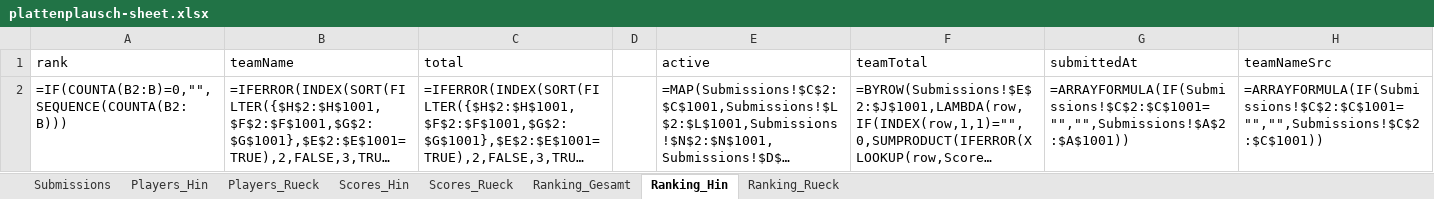
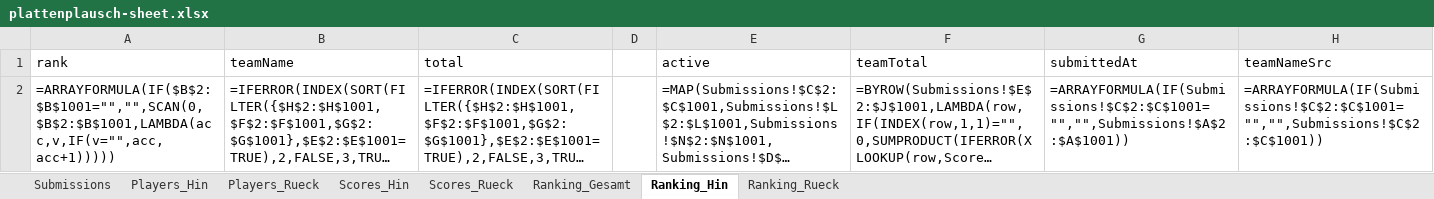
Before and after one commit to HarunTeper/plattenplausch, an Excel workbook: plattenplausch-sheet.xlsx, sheet Ranking_Hin, drawn as a sheet; long unchanged cells end in …; values as stored, in another font and other column widths than the file's, no borders; formulas without a stored value are shown as written; the diff names each change by its address in the sheet, - before the commit and + after, or states it on an @@ line.

```diff
--- a/plattenplausch-sheet.xlsx (sheet Ranking_Hin)
+++ b/plattenplausch-sheet.xlsx (sheet Ranking_Hin)
-A2 (rank): =IF(COUNTA(B2:B)=0,"",SEQUENCE(COUNTA(B2:B)))
+A2 (rank): =ARRAYFORMULA(IF($B$2:$B$1001="","",SCAN(0,$B$2:$B$1001,LAMBDA(acc,v,IF(v="",acc,acc+1)))))
```
Also changed, not shown: sheet Ranking_Rueck, sheet Ranking_Gesamt, 1 other file.
